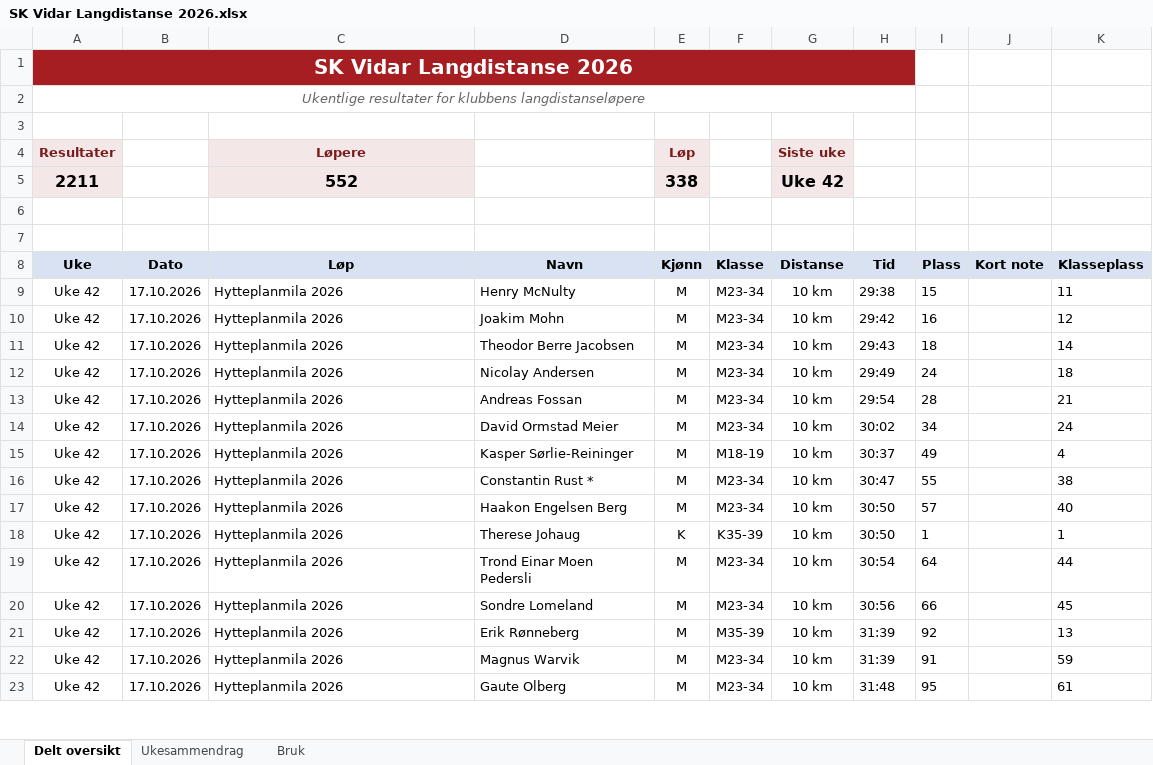
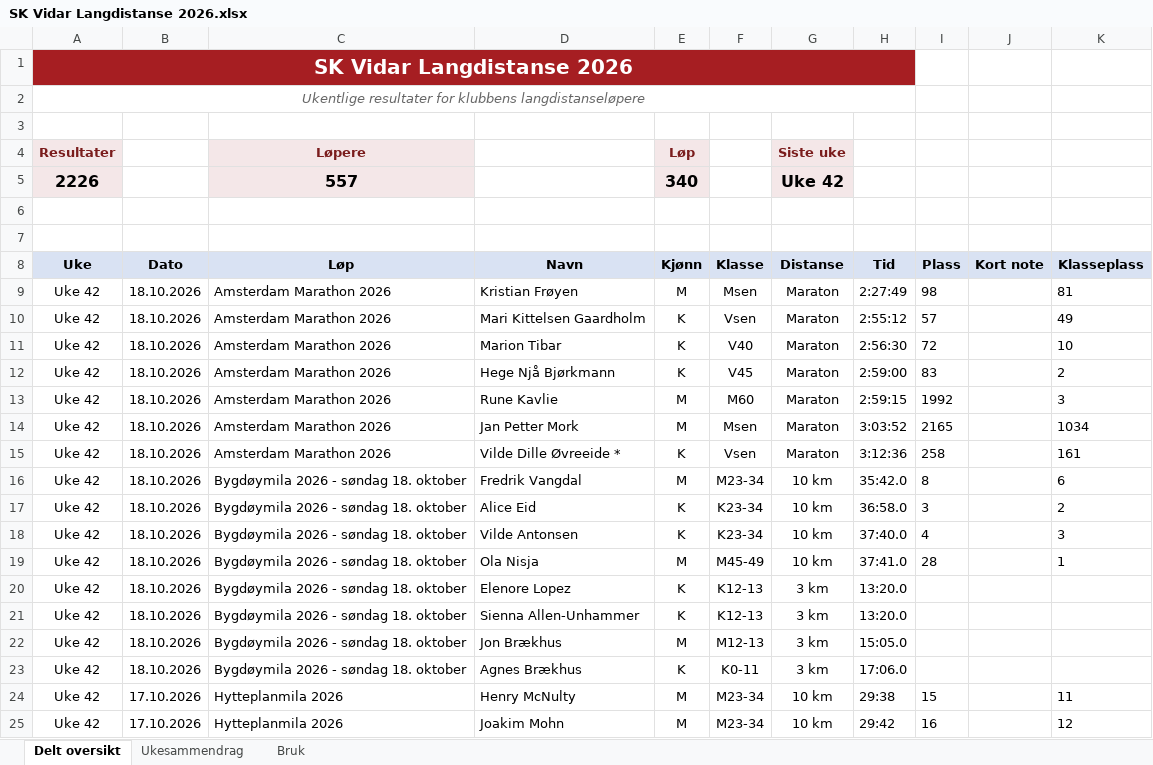
Before and after one commit to gustavByte/sk-vidar-2026-resultater, an Excel workbook: data/delt_oversikt/SK Vidar Langdistanse 2026.xlsx, sheet Delt oversikt, drawn as a sheet; only a part is shown; the shorter side is filled out with more unchanged rows; values as stored, in another font and other column widths than the file's, no borders; table styles not drawn; removed rows and columns are numbered as before the commit, all else as after; the diff names each change by its address in the sheet, - before the commit and + after, or states it on an @@ line.

Commit message:
Publish 15 approved SK Vidar results

```diff
--- a/data/delt_oversikt/SK Vidar Langdistanse 2026.xlsx (sheet Delt oversikt)
+++ b/data/delt_oversikt/SK Vidar Langdistanse 2026.xlsx (sheet Delt oversikt)
-row 5: 2211 |  | 552 |  | 338 |  | Uke 42
+row 5: 2226 |  | 557 |  | 340 |  | Uke 42
+row 9: Uke 42 | 18.10.2026 | Amsterdam Marathon 2026 | Kristian Frøyen | M | Msen | Maraton | 2:27:49 | 98 |  | 81
+row 10: Uke 42 | 18.10.2026 | Amsterdam Marathon 2026 | Mari Kittelsen Gaardholm | K | Vsen | Maraton | 2:55:12 | 57 |  | 49
+row 11: Uke 42 | 18.10.2026 | Amsterdam Marathon 2026 | Marion Tibar | K | V40 | Maraton | 2:56:30 | 72 |  | 10
+row 12: Uke 42 | 18.10.2026 | Amsterdam Marathon 2026 | Hege Njå Bjørkmann | K | V45 | Maraton | 2:59:00 | 83 |  | 2
+row 13: Uke 42 | 18.10.2026 | Amsterdam Marathon 2026 | Rune Kavlie | M | M60 | Maraton | 2:59:15 | 1992 |  | 3
+row 14: Uke 42 | 18.10.2026 | Amsterdam Marathon 2026 | Jan Petter Mork | M | Msen | Maraton | 3:03:52 | 2165 |  | 1034
+row 15: Uke 42 | 18.10.2026 | Amsterdam Marathon 2026 | Vilde Dille Øvreeide * | K | Vsen | Maraton | 3:12:36 | 258 |  | 161
+row 16: Uke 42 | 18.10.2026 | Bygdøymila 2026 - søndag 18. oktober | Fredrik Vangdal | M | M23-34 | 10 km | 35:42.0 | 8 |  | 6
+row 17: Uke 42 | 18.10.2026 | Bygdøymila 2026 - søndag 18. oktober | Alice Eid | K | K23-34 | 10 km | 36:58.0 | 3 |  | 2
+row 18: Uke 42 | 18.10.2026 | Bygdøymila 2026 - søndag 18. oktober | Vilde Antonsen | K | K23-34 | 10 km | 37:40.0 | 4 |  | 3
+row 19: Uke 42 | 18.10.2026 | Bygdøymila 2026 - søndag 18. oktober | Ola Nisja | M | M45-49 | 10 km | 37:41.0 | 28 |  | 1
+row 20: Uke 42 | 18.10.2026 | Bygdøymila 2026 - søndag 18. oktober | Elenore Lopez | K | K12-13 | 3 km | 13:20.0
+row 21: Uke 42 | 18.10.2026 | Bygdøymila 2026 - søndag 18. oktober | Sienna Allen-Unhammer | K | K12-13 | 3 km | 13:20.0
+row 22: Uke 42 | 18.10.2026 | Bygdøymila 2026 - søndag 18. oktober | Jon Brækhus | M | M12-13 | 3 km | 15:05.0
+row 23: Uke 42 | 18.10.2026 | Bygdøymila 2026 - søndag 18. oktober | Agnes Brækhus | K | K0-11 | 3 km | 17:06.0
```
Also changed, not shown: sheet Ukesammendrag, 7 other files.
